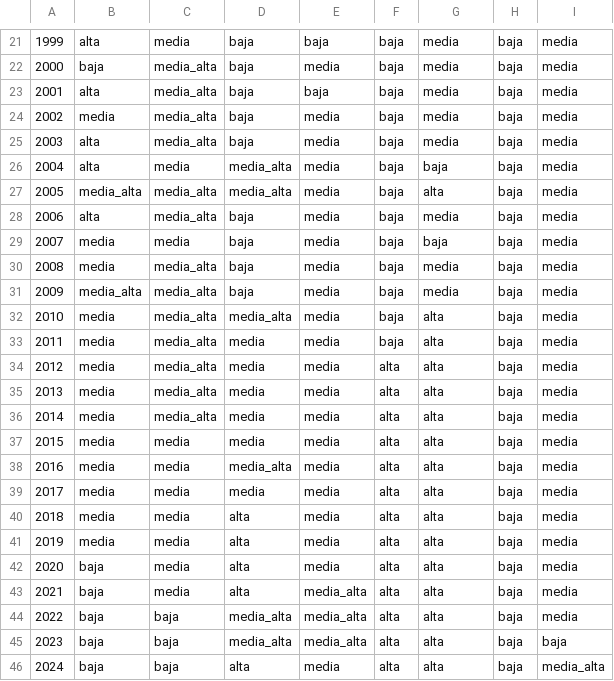
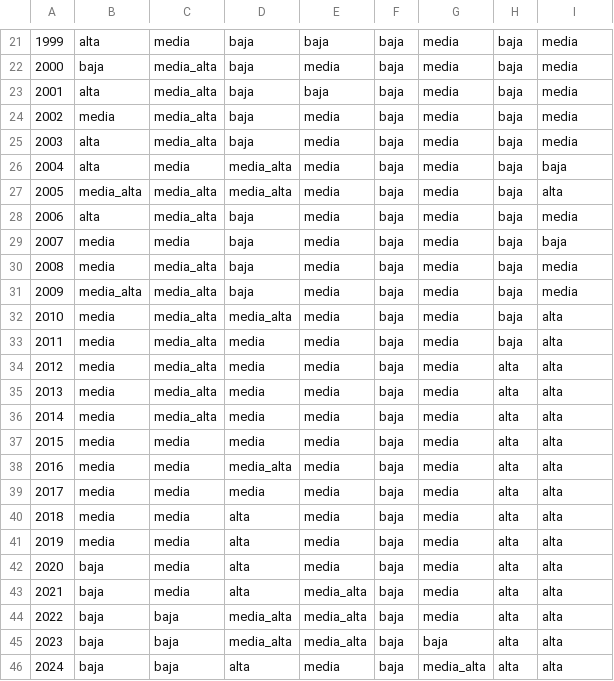
Before and after one commit to Jose117053/evolucion-redes-egocentricas, a CSV file: Output/categorias_meso_simplificado_etiquetas.csv, drawn as a sheet; only a part is shown, gaps mark what is left out; the diff covers the shown part only; the diff names each change by its address in the sheet, - before the commit and + after, or states it on an @@ line.

```diff
--- a/Output/categorias_meso_simplificado_etiquetas.csv
+++ b/Output/categorias_meso_simplificado_etiquetas.csv
-G26: baja
+G26: media
-I26: media
+I26: baja
-G27: alta
+G27: media
-I27: media
+I27: alta
-G29: baja
+G29: media
-I29: media
+I29: baja
-G32:G44: alta
+G32:G44: media
-I32:I44: media
+I32:I44: alta
-F34:F46: alta
+F34:F46: baja
-H34:H46: baja
+H34:H46: alta
-G45: alta
+G45: baja
-I45: baja
+I45: alta
-G46: alta
+G46: media_alta
-I46: media_alta
+I46: alta
```
Also changed, not shown: 22 edited cells elsewhere in this file, Output/categorias_meso_simplificado_valores.csv, 9 other files.
